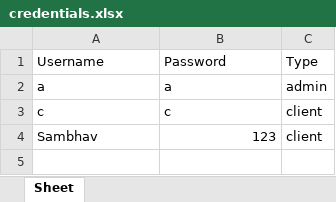
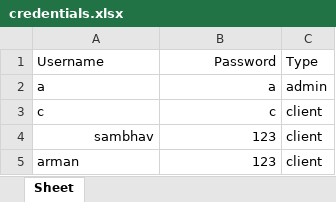
Before and after one commit to runtime-terror-028/Lab-Track, an Excel workbook: credentials.xlsx, sheet Sheet, drawn as a sheet; values as stored, in another font and other column widths than the file's, no borders; the diff names each change by its address in the sheet, - before the commit and + after, or states it on an @@ line.

Commit message:
credentials demo

```diff
--- a/credentials.xlsx (sheet Sheet)
+++ b/credentials.xlsx (sheet Sheet)
-B1:B3 alignment: left
+B1:B3 alignment: right
-A4: Sambhav
+A4: sambhav
-A4 alignment: left
+A4 alignment: right
+row 5: arman | 123 | client
```
